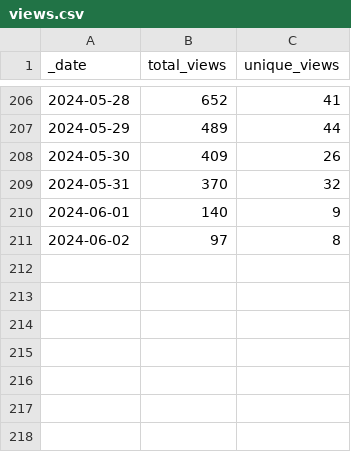
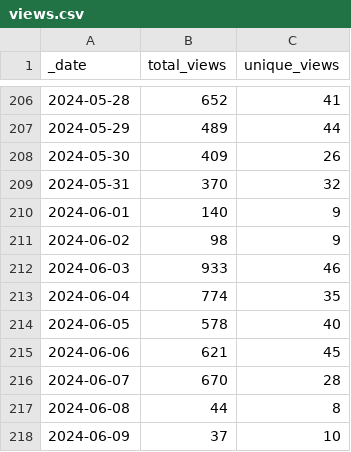
Before and after one commit to frankdjx/repo_traffic, a CSV file: traffic/views.csv, drawn as a sheet; only a part is shown, gaps mark what is left out.

Commit message:
GitHub traffic

```diff
--- a/traffic/views.csv
+++ b/traffic/views.csv
@@ -210,2 +210,9 @@ _date,total_views,unique_views
 2024-06-01,140,9
-2024-06-02,97,8
+2024-06-02,98,9
+2024-06-03,933,46
+2024-06-04,774,35
+2024-06-05,578,40
+2024-06-06,621,45
+2024-06-07,670,28
+2024-06-08,44,8
+2024-06-09,37,10
```
Also changed, not shown: traffic/clones.csv, 1 other file.
